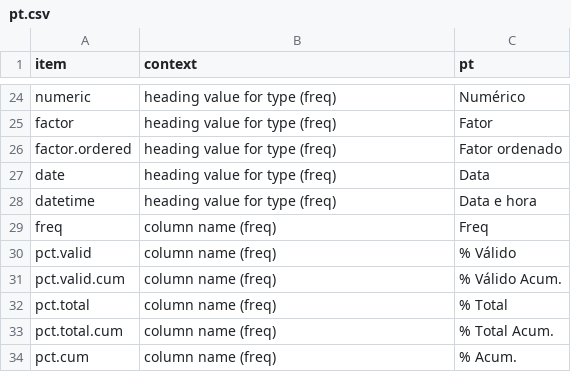
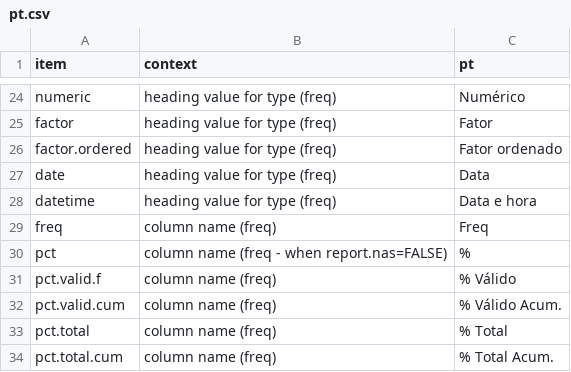
Before and after one commit to dcomtois/summarytools, a CSV file: translations/pt.csv, drawn as a sheet; only a part is shown, gaps mark what is left out; the shorter side is filled out with more unchanged rows.

Commit message:
add "pct" to translations (for freq without cumulative)

```diff
--- a/translations/pt.csv
+++ b/translations/pt.csv
@@ -29,3 +29,4 @@ datetime              ,heading value for type (freq)
 freq                  ,column name (freq)                                            ,Freq
-pct.valid             ,column name (freq)                                            ,% Válido
+pct                   ,column name (freq - when report.nas=FALSE)                    ,%
+pct.valid.f           ,column name (freq)                                            ,% Válido
 pct.valid.cum         ,column name (freq)                                            ,% Válido  Acum.
```
Also changed, not shown: translations/en.csv, translations/es.csv, 7 other files.
